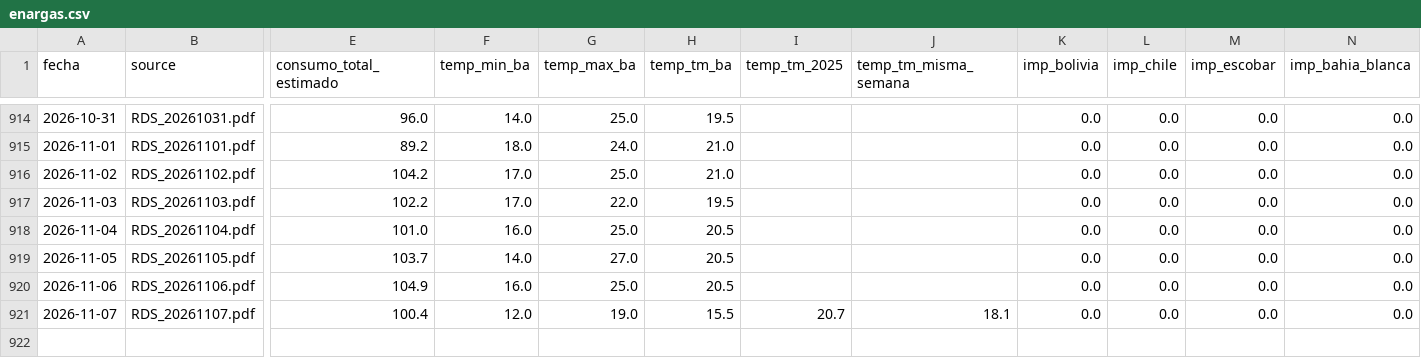
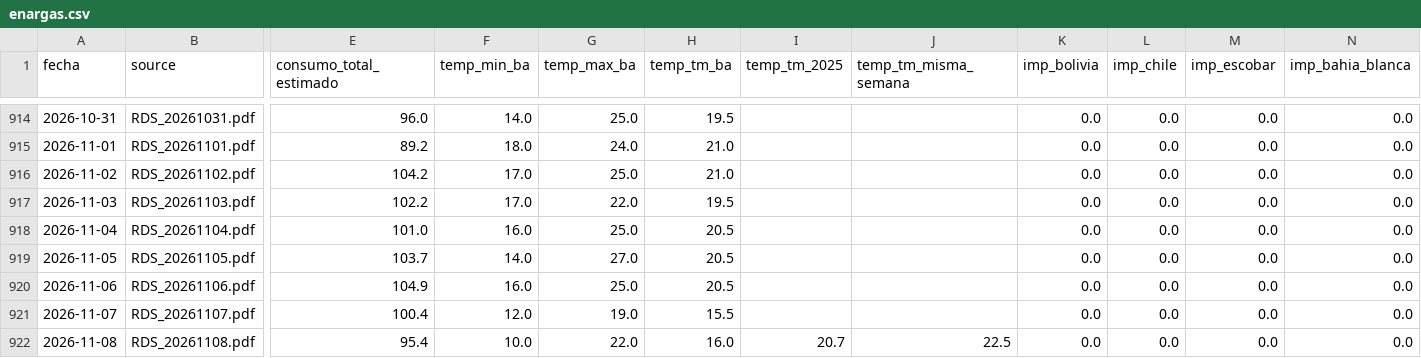
Before and after one commit to mpodeley/estado-red-gas, a CSV file: public/data/enargas.csv, drawn as a sheet; only a part is shown, gaps mark what is left out; rows hold the shown columns only; the diff names each change by its address in the sheet, - before the commit and + after, or states it on an @@ line.

```diff
--- a/public/data/enargas.csv
+++ b/public/data/enargas.csv
-I921 (temp_tm_2025): 20.7
+I921 (temp_tm_2025): (empty)
-J921 (temp_tm_misma_semana): 18.1
+J921 (temp_tm_misma_semana): (empty)
+row 922: 2026-11-08 | RDS_20261108.pdf | 95.4 | 10.0 | 22.0 | 16.0 | 20.7 | 22.5 | 0.0 | 0.0 | 0.0 | 0.0
```
Also changed, not shown: public/data/carga_datos.csv, public/data/comments.csv, 27 other files.
